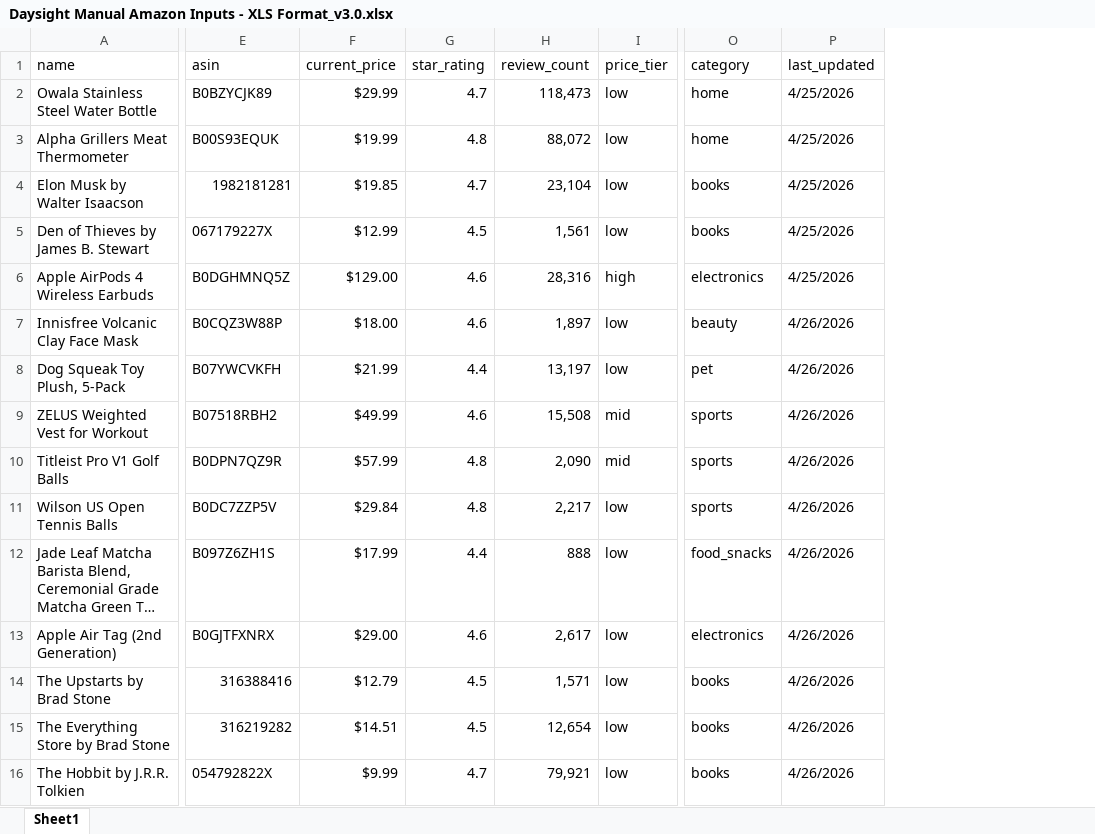
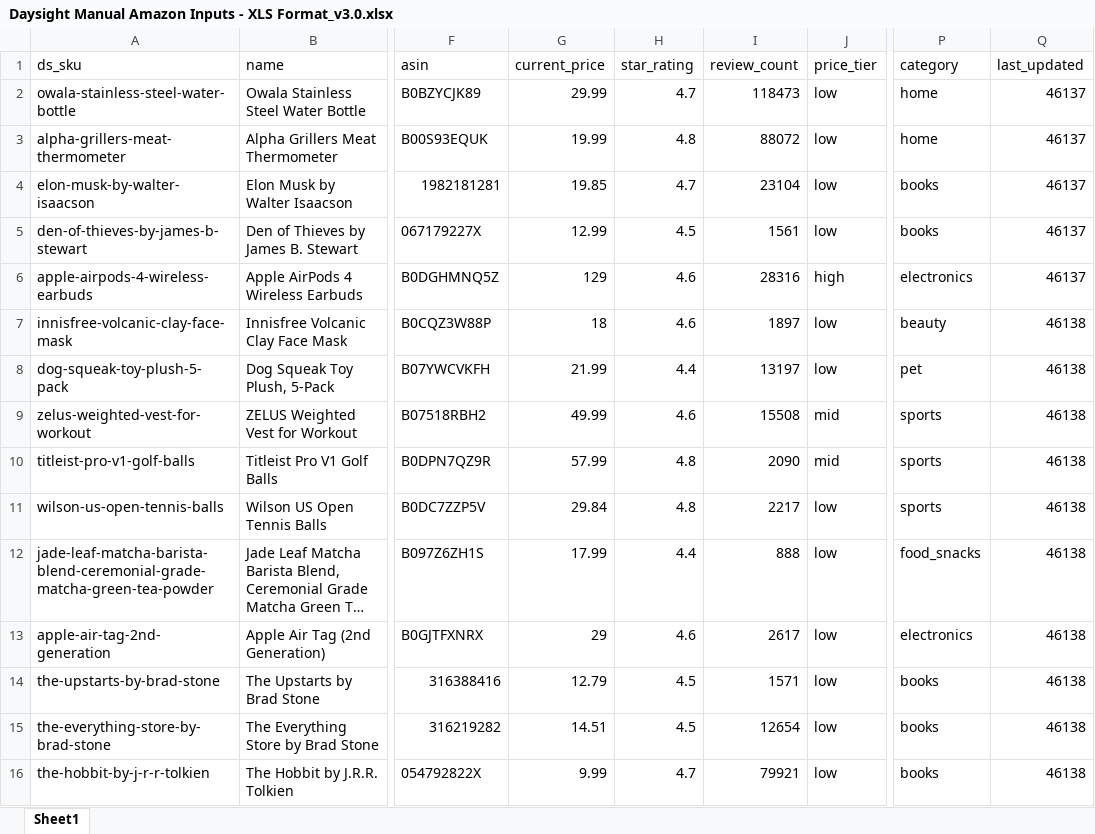
Before and after one commit to jjr2024/projectlandmarks, an Excel workbook: Daysight Manual Amazon Inputs - XLS Format_v3.0.xlsx, sheet Sheet1, drawn as a sheet; only a part is shown, gaps mark what is left out; long unchanged cells end in …; values as stored, in another font and other column widths than the file's, no cell formats; conditional formats not drawn; addresses are those after the commit; the diff covers the shown part only; the diff names each change by its address in the sheet, - before the commit and + after, or states it on an @@ line.

```diff
--- a/Daysight Manual Amazon Inputs - XLS Format_v3.0.xlsx (sheet Sheet1)
+++ b/Daysight Manual Amazon Inputs - XLS Format_v3.0.xlsx (sheet Sheet1)
+column A (ds_sku), rows 2-16: owala-stainless-steel-water-bottle | alpha-grillers-meat-thermometer | elon-musk-by-walter-isaacson | den-of-thieves-by-james-b-stewart | apple-airpods-4-wireless-earbuds | innisfree-volcanic-clay-face-mask | dog-squeak-toy-plush-5-pack | zelus-weighted-vest-for-workout | titleist-pro-v1-golf-balls | wilson-us-open-tennis-balls | jade-leaf-matcha-barista-blend-ceremonial-grade-matcha-green-tea-powder | apple-air-tag-2nd-generation | the-upstarts-by-brad-stone | the-everything-store-by-brad-stone | the-hobbit-by-j-r-r-tolkien
-G2 (current_price): $29.99
+G2 (current_price): 29.99
-I2 (review_count): 118,473
+I2 (review_count): 118473
-Q2:Q6 (last_updated): 4/25/2026
+Q2:Q6 (last_updated): 46137
-G3 (current_price): $19.99
+G3 (current_price): 19.99
-I3 (review_count): 88,072
+I3 (review_count): 88072
-G4 (current_price): $19.85
+G4 (current_price): 19.85
-I4 (review_count): 23,104
+I4 (review_count): 23104
-G5 (current_price): $12.99
+G5 (current_price): 12.99
-I5 (review_count): 1,561
+I5 (review_count): 1561
-G6 (current_price): $129.00
+G6 (current_price): 129
-I6 (review_count): 28,316
+I6 (review_count): 28316
-G7 (current_price): $18.00
+G7 (current_price): 18
-I7 (review_count): 1,897
+I7 (review_count): 1897
-Q7:Q16 (last_updated): 4/26/2026
+Q7:Q16 (last_updated): 46138
-G8 (current_price): $21.99
+G8 (current_price): 21.99
-I8 (review_count): 13,197
+I8 (review_count): 13197
-G9 (current_price): $49.99
+G9 (current_price): 49.99
-I9 (review_count): 15,508
+I9 (review_count): 15508
-G10 (current_price): $57.99
+G10 (current_price): 57.99
-I10 (review_count): 2,090
+I10 (review_count): 2090
-G11 (current_price): $29.84
+G11 (current_price): 29.84
-I11 (review_count): 2,217
+I11 (review_count): 2217
-G12 (current_price): $17.99
+G12 (current_price): 17.99
-G13 (current_price): $29.00
+G13 (current_price): 29
-I13 (review_count): 2,617
+I13 (review_count): 2617
-G14 (current_price): $12.79
+G14 (current_price): 12.79
-I14 (review_count): 1,571
+I14 (review_count): 1571
-G15 (current_price): $14.51
+G15 (current_price): 14.51
-I15 (review_count): 12,654
+I15 (review_count): 12654
-G16 (current_price): $9.99
+G16 (current_price): 9.99
-I16 (review_count): 79,921
+I16 (review_count): 79921
```
Also changed, not shown: 159 edited cells elsewhere in this sheet, cell formats, 5 other files.
